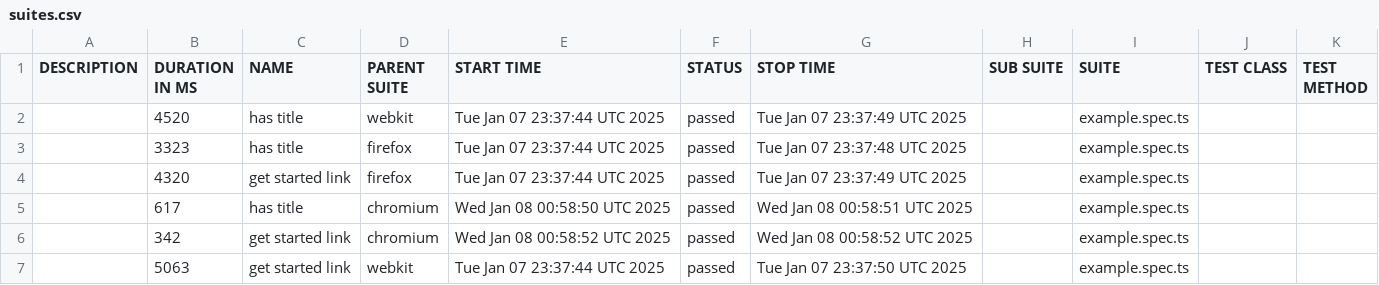
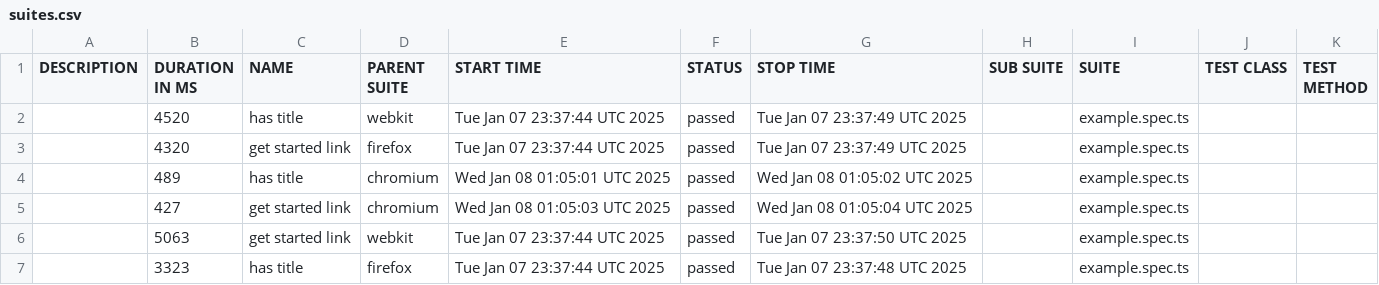
Before and after one commit to AlphaAwana/RnD-play, a CSV file: data/suites.csv, drawn as a sheet.

```diff
--- a/data/suites.csv
+++ b/data/suites.csv
@@ -2,6 +2,6 @@
 "","4520","has title","webkit","Tue Jan 07 23:37:44 UTC 2025","passed","Tue Jan 07 23:37:49 UTC 2025","","example.spec.ts","",""
+"","4320","get started link","firefox","Tue Jan 07 23:37:44 UTC 2025","passed","Tue Jan 07 23:37:49 UTC 2025","","example.spec.ts","",""
+"","489","has title","chromium","Wed Jan 08 01:05:01 UTC 2025","passed","Wed Jan 08 01:05:02 UTC 2025","","example.spec.ts","",""
+"","427","get started link","chromium","Wed Jan 08 01:05:03 UTC 2025","passed","Wed Jan 08 01:05:04 UTC 2025","","example.spec.ts","",""
+"","5063","get started link","webkit","Tue Jan 07 23:37:44 UTC 2025","passed","Tue Jan 07 23:37:50 UTC 2025","","example.spec.ts","",""
 "","3323","has title","firefox","Tue Jan 07 23:37:44 UTC 2025","passed","Tue Jan 07 23:37:48 UTC 2025","","example.spec.ts","",""
-"","4320","get started link","firefox","Tue Jan 07 23:37:44 UTC 2025","passed","Tue Jan 07 23:37:49 UTC 2025","","example.spec.ts","",""
-"","617","has title","chromium","Wed Jan 08 00:58:50 UTC 2025","passed","Wed Jan 08 00:58:51 UTC 2025","","example.spec.ts","",""
-"","342","get started link","chromium","Wed Jan 08 00:58:52 UTC 2025","passed","Wed Jan 08 00:58:52 UTC 2025","","example.spec.ts","",""
-"","5063","get started link","webkit","Tue Jan 07 23:37:44 UTC 2025","passed","Tue Jan 07 23:37:50 UTC 2025","","example.spec.ts","",""
```
Also changed, not shown: 40 other files.
